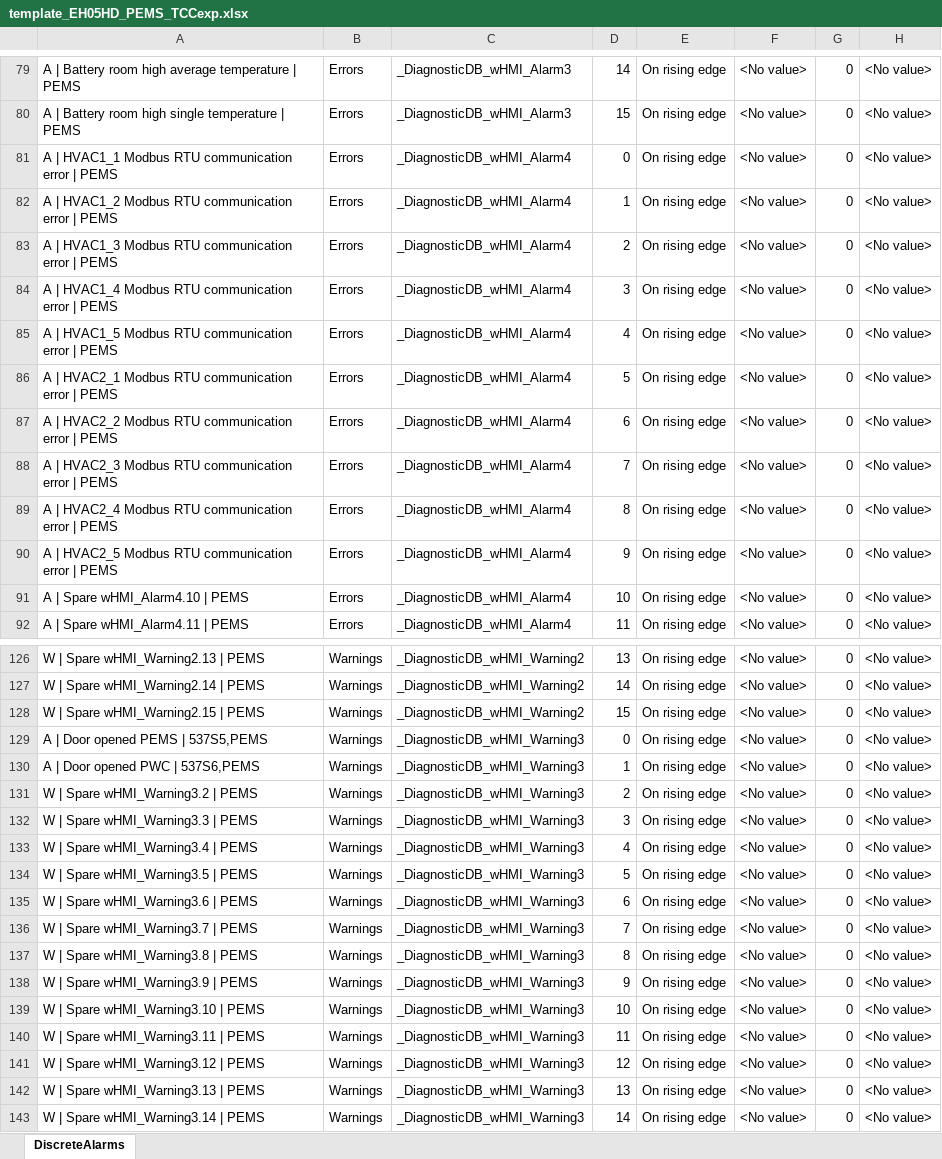
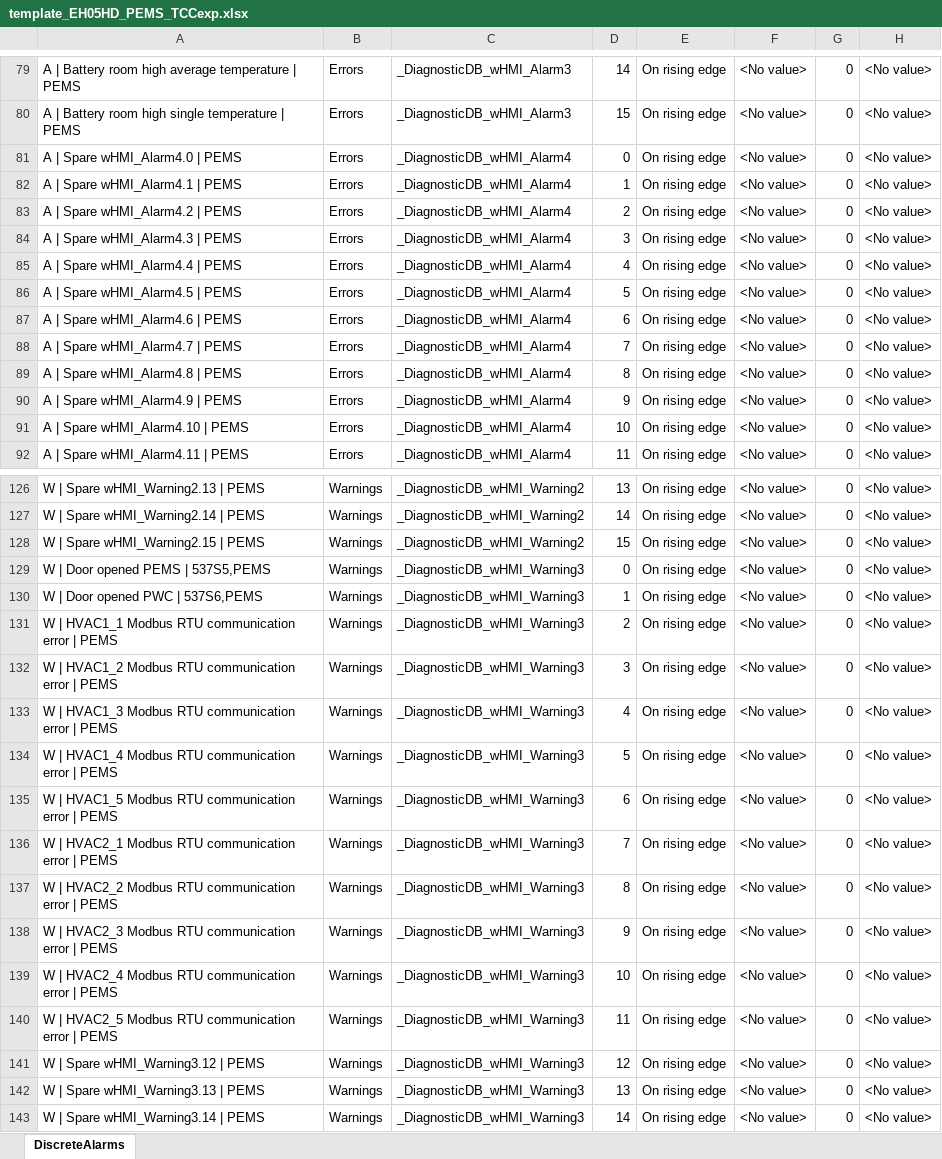
Before and after one commit to accordingtojim/Alarm_automation_PI, an Excel workbook: template_excel/template_EH05HD_PEMS_TCCexp.xlsx, sheet DiscreteAlarms, drawn as a sheet; only a part is shown, gaps mark what is left out; values as stored, in another font and other column widths than the file's, no borders; conditional formats not drawn; the diff names each change by its address in the sheet, - before the commit and + after, or states it on an @@ line.

```diff
--- a/template_excel/template_EH05HD_PEMS_TCCexp.xlsx (sheet DiscreteAlarms)
+++ b/template_excel/template_EH05HD_PEMS_TCCexp.xlsx (sheet DiscreteAlarms)
-A81: A | HVAC1_1 Modbus RTU communication error | PEMS
+A81: A | Spare wHMI_Alarm4.0 | PEMS
-A82: A | HVAC1_2 Modbus RTU communication error | PEMS
+A82: A | Spare wHMI_Alarm4.1 | PEMS
-A83: A | HVAC1_3 Modbus RTU communication error | PEMS
+A83: A | Spare wHMI_Alarm4.2 | PEMS
-A84: A | HVAC1_4 Modbus RTU communication error | PEMS
+A84: A | Spare wHMI_Alarm4.3 | PEMS
-A85: A | HVAC1_5 Modbus RTU communication error | PEMS
+A85: A | Spare wHMI_Alarm4.4 | PEMS
-A86: A | HVAC2_1 Modbus RTU communication error | PEMS
+A86: A | Spare wHMI_Alarm4.5 | PEMS
-A87: A | HVAC2_2 Modbus RTU communication error | PEMS
+A87: A | Spare wHMI_Alarm4.6 | PEMS
-A88: A | HVAC2_3 Modbus RTU communication error | PEMS
+A88: A | Spare wHMI_Alarm4.7 | PEMS
-A89: A | HVAC2_4 Modbus RTU communication error | PEMS
+A89: A | Spare wHMI_Alarm4.8 | PEMS
-A90: A | HVAC2_5 Modbus RTU communication error | PEMS
+A90: A | Spare wHMI_Alarm4.9 | PEMS
-A129: A | Door opened PEMS | 537S5,PEMS
+A129: W | Door opened PEMS | 537S5,PEMS
-A130: A | Door opened PWC | 537S6,PEMS
+A130: W | Door opened PWC | 537S6,PEMS
-A131: W | Spare wHMI_Warning3.2 | PEMS
+A131: W | HVAC1_1 Modbus RTU communication error | PEMS
-A132: W | Spare wHMI_Warning3.3 | PEMS
+A132: W | HVAC1_2 Modbus RTU communication error | PEMS
-A133: W | Spare wHMI_Warning3.4 | PEMS
+A133: W | HVAC1_3 Modbus RTU communication error | PEMS
-A134: W | Spare wHMI_Warning3.5 | PEMS
+A134: W | HVAC1_4 Modbus RTU communication error | PEMS
-A135: W | Spare wHMI_Warning3.6 | PEMS
+A135: W | HVAC1_5 Modbus RTU communication error | PEMS
-A136: W | Spare wHMI_Warning3.7 | PEMS
+A136: W | HVAC2_1 Modbus RTU communication error | PEMS
-A137: W | Spare wHMI_Warning3.8 | PEMS
+A137: W | HVAC2_2 Modbus RTU communication error | PEMS
-A138: W | Spare wHMI_Warning3.9 | PEMS
+A138: W | HVAC2_3 Modbus RTU communication error | PEMS
-A139: W | Spare wHMI_Warning3.10 | PEMS
+A139: W | HVAC2_4 Modbus RTU communication error | PEMS
-A140: W | Spare wHMI_Warning3.11 | PEMS
+A140: W | HVAC2_5 Modbus RTU communication error | PEMS
```
Also changed, not shown: template_excel/template_PH2HD_MVSKID_TCCexp.xlsx, 9 other files.
